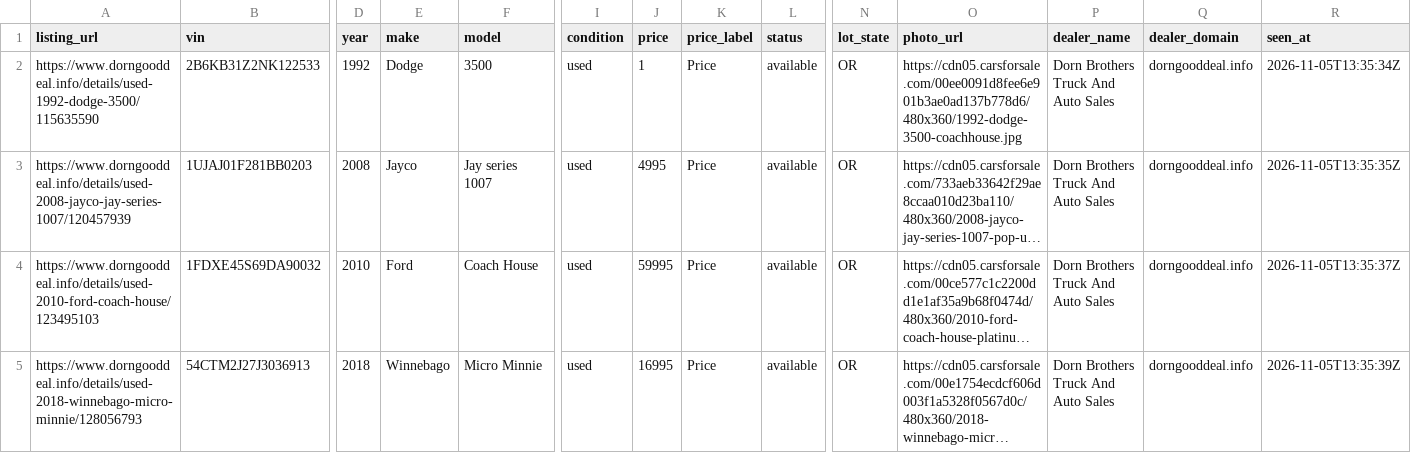
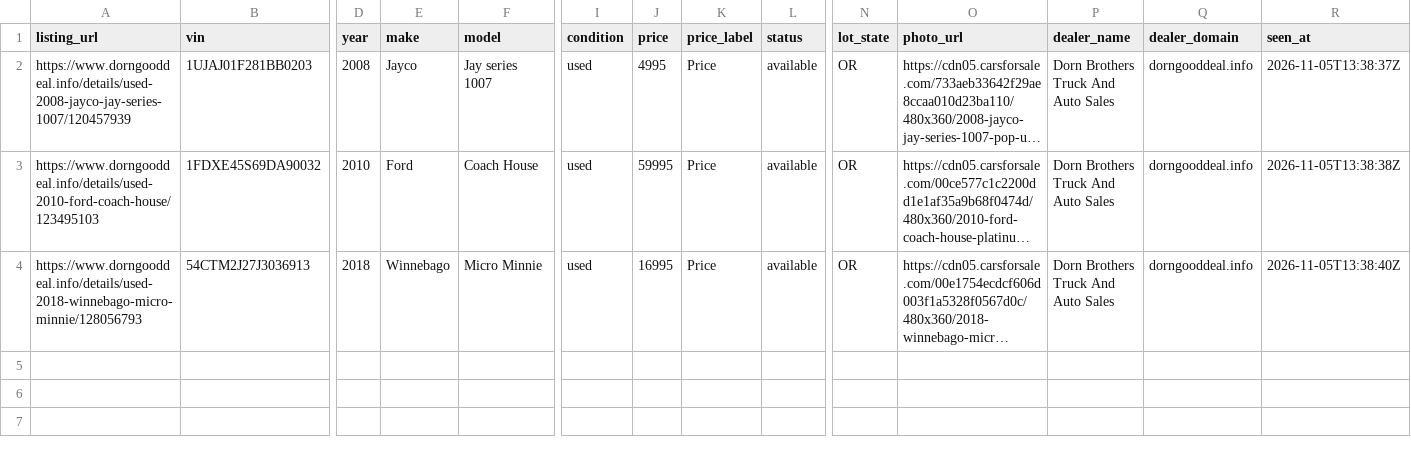
Before and after one commit to MatchRV/AI-RV-Marketplace-Infrastructure-, a CSV file: lib/agent-core/data/harvest-devin/OR/dorngooddeal.info.csv, drawn as a sheet; only a part is shown, gaps mark what is left out; long unchanged cells end in …; removed rows and columns are numbered as before the commit, all else as after; rows hold the shown columns only; the diff names each change by its address in the sheet, - before the commit and + after, or states it on an @@ line.

```diff
--- a/lib/agent-core/data/harvest-devin/OR/dorngooddeal.info.csv
+++ b/lib/agent-core/data/harvest-devin/OR/dorngooddeal.info.csv
-row 2: https://www.dorngooddeal.info/details/used-1992-dodge-3500/115635590 | 2B6KB31Z2NK122533 | 1992 | Dodge | 3500 | used | 1 | Price | available | OR | https://cdn05.carsforsale.com/00ee0091d8fee6e901b3ae0ad137b778d6/480x360/1992-dodge-3500-coachhouse.jpg | Dorn Brothers Truck And Auto Sales | dorngooddeal.info | 2026-11-05T13:35:34Z
-R2 (seen_at): 2026-11-05T13:35:35Z
+R2 (seen_at): 2026-11-05T13:38:37Z
-R3 (seen_at): 2026-11-05T13:35:37Z
+R3 (seen_at): 2026-11-05T13:38:38Z
-R4 (seen_at): 2026-11-05T13:35:39Z
+R4 (seen_at): 2026-11-05T13:38:40Z
```
Also changed, not shown: lib/agent-core/data/harvest-devin/OR/dealers.csv, 1 other file.
